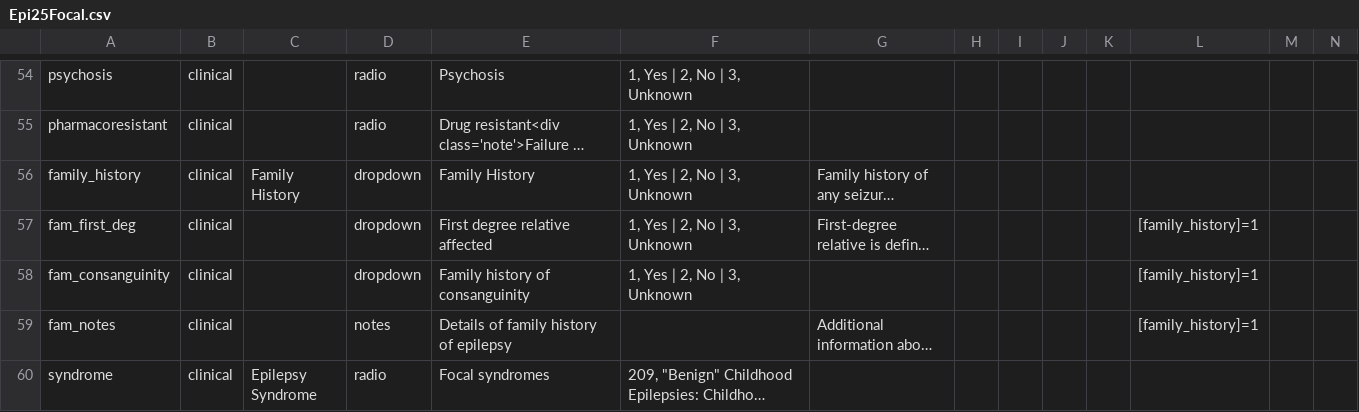
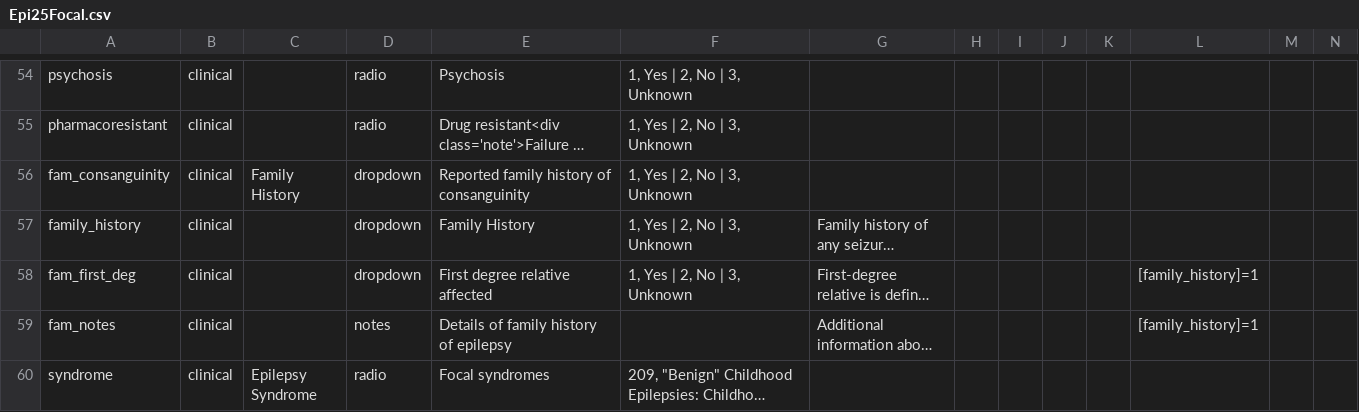
Before and after one commit to Epi25/epi25-edc, a CSV file: DataDictionaries/Epi25Focal.csv, drawn as a sheet; only a part is shown, gaps mark what is left out; long unchanged cells end in …; removed rows and columns are numbered as before the commit, all else as after; rows hold the shown columns only; the diff names each change by its address in the sheet, - before the commit and + after, or states it on an @@ line.

```diff
--- a/DataDictionaries/Epi25Focal.csv
+++ b/DataDictionaries/Epi25Focal.csv
+row 56: fam_consanguinity | clinical | Family History | dropdown | Reported family history of consanguinity | 1, Yes | 2, No | 3, Unknown
-C57: Family History
+C57: (empty)
-row 58: fam_consanguinity | clinical |  | dropdown | Family history of consanguinity | 1, Yes | 2, No | 3, Unknown |  |  |  |  |  | [family_history]=1
```
Also changed, not shown: DataDictionaries/Epi25EE.csv, DataDictionaries/Epi25GGE.csv.
